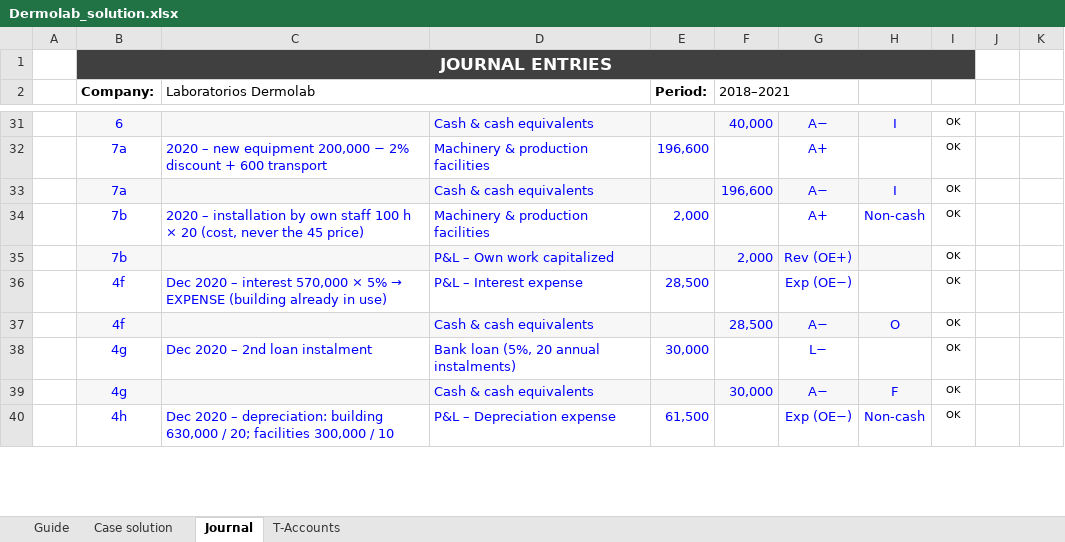
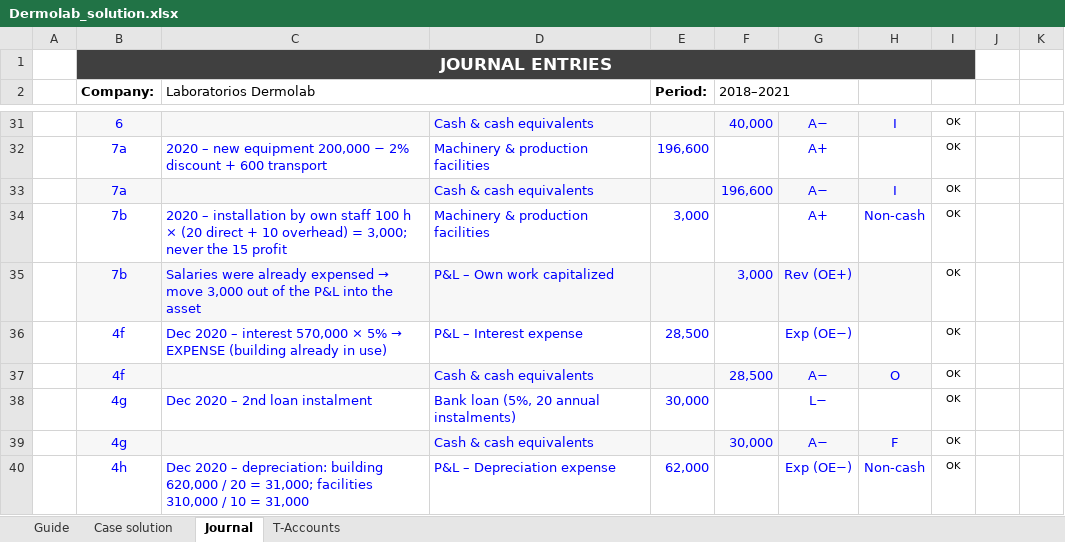
Before and after one commit to efortempsIESE/IESEActivity, an Excel workbook: Accounting/Dermolab_solution.xlsx, sheet Journal, drawn as a sheet; only a part is shown, gaps mark what is left out; values as stored, in another font and other column widths than the file's, no borders; conditional formats not drawn; the diff covers the shown part only; the diff names each change by its address in the sheet, - before the commit and + after, or states it on an @@ line.

```diff
--- a/Accounting/Dermolab_solution.xlsx (sheet Journal)
+++ b/Accounting/Dermolab_solution.xlsx (sheet Journal)
-C34 (Laboratorios Dermolab): …h × 20 (cost, never the 45 price)
+C34 (Laboratorios Dermolab): …h × (20 direct + 10 overhead) = 3,000; never the 15 profit
-E34 (Period:): 2,000
+E34 (Period:): 3,000
@@ C35 (Laboratorios Dermolab): (empty) → Salaries were already expensed → move 3,000 out of the P&L into the asset @@
-F35 (2018–2021): 2,000
+F35 (2018–2021): 3,000
-C40 (Laboratorios Dermolab): …depreciation: building 630,000 / 20; facilities 300,000 / 10
+C40 (Laboratorios Dermolab): …depreciation: building 620,000 / 20 = 31,000; facilities 310,000 / 10 = 31,000
-E40 (Period:): 61,500
+E40 (Period:): 62,000
```
Also changed, not shown: 19 edited cells elsewhere in this sheet, sheet Case solution, sheet T-Accounts, 2 other files.
